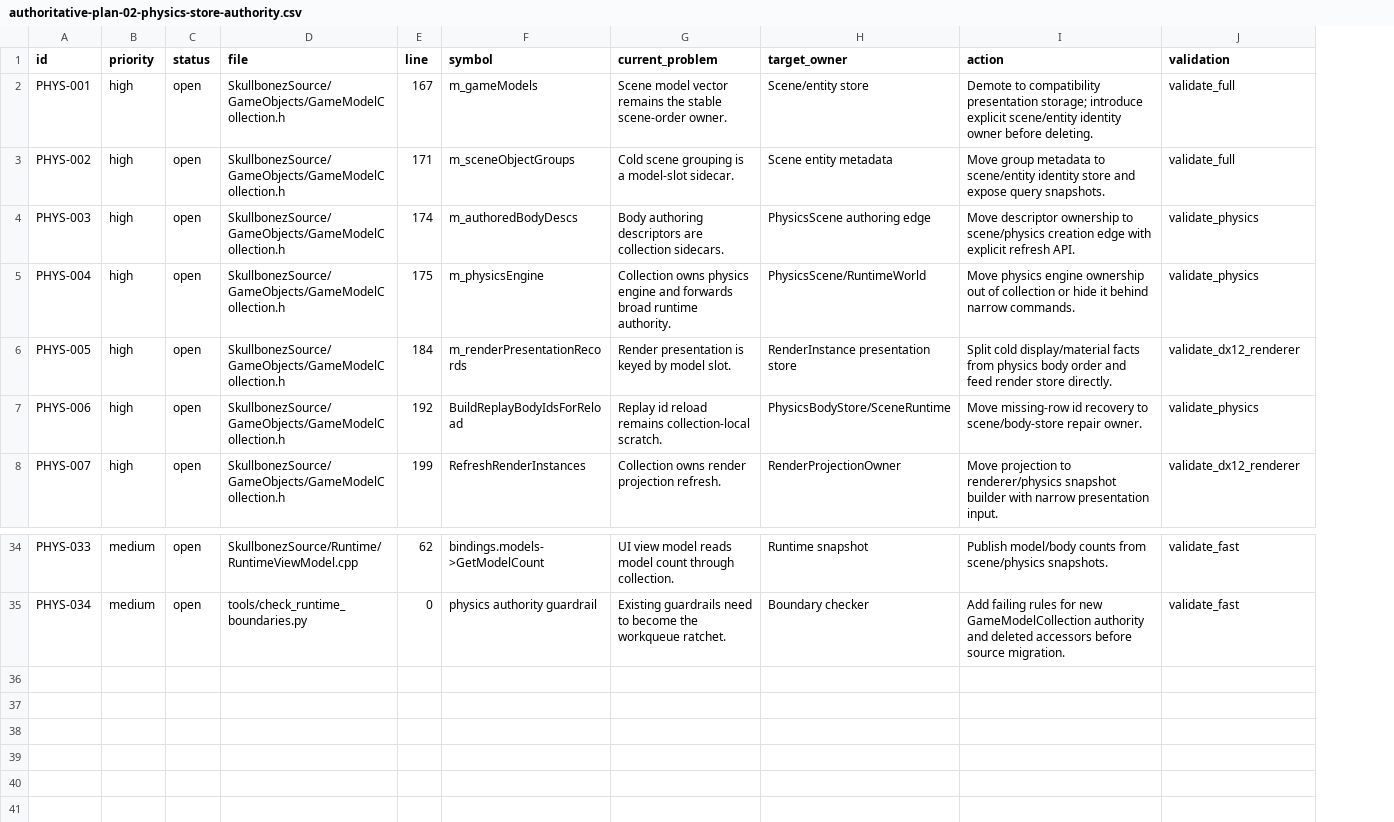
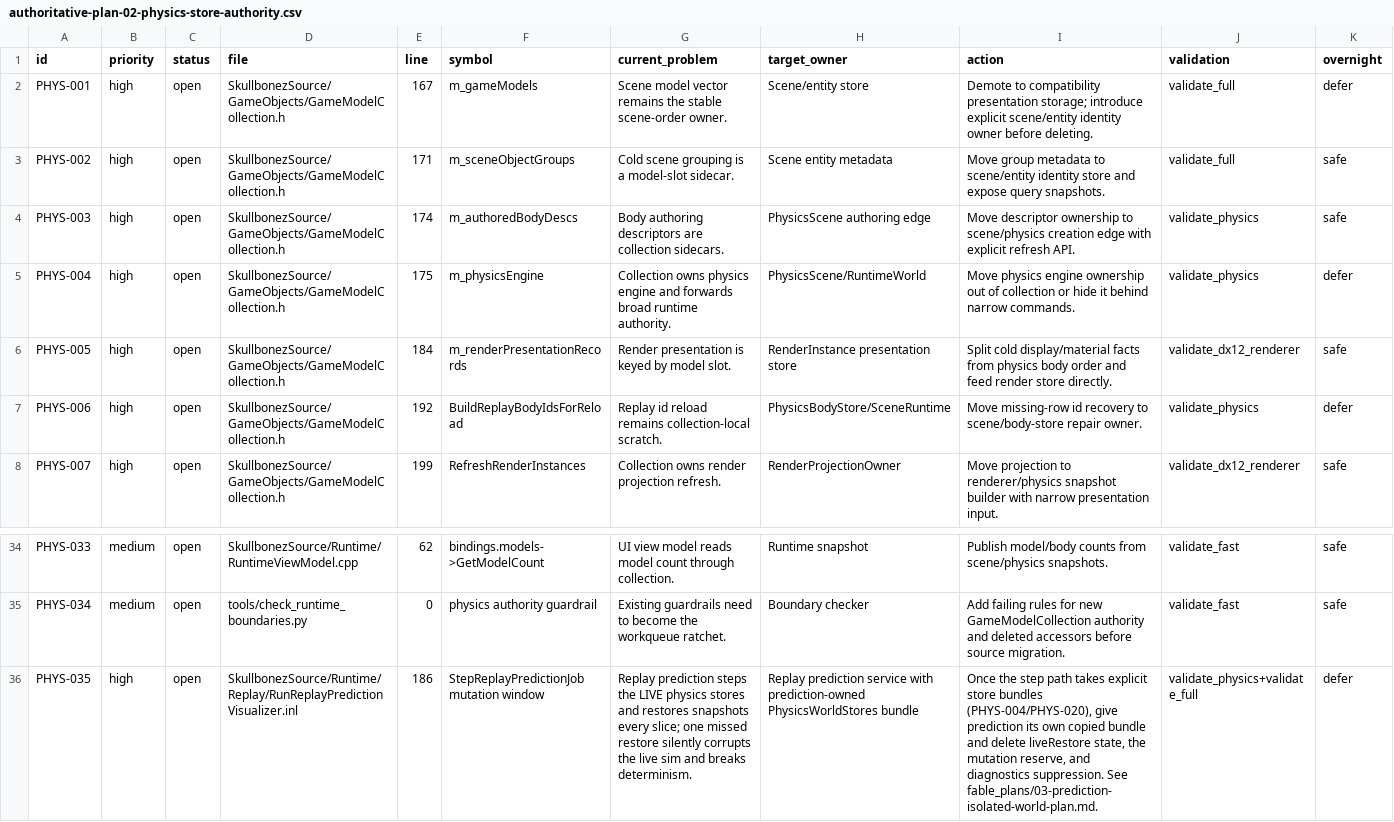
Before and after one commit to skullbonez/SkullbonezCore, a CSV file: Agentic/Plans/In_Progress/authoritative-plan-02-physics-store-authority.csv, drawn as a sheet; only a part is shown, gaps mark what is left out; the diff names each change by its address in the sheet, - before the commit and + after, or states it on an @@ line.

Commit message:
Fable Plans

```diff
--- a/Agentic/Plans/In_Progress/authoritative-plan-02-physics-store-authority.csv
+++ b/Agentic/Plans/In_Progress/authoritative-plan-02-physics-store-authority.csv
+column K (overnight), rows 2-8: defer | safe | safe | defer | safe | defer | safe; rows 34-35: safe | safe
+row 36: PHYS-035 | high | open | SkullbonezSource/Runtime/Replay/RunReplayPredictionVisualizer.inl | 186 | StepReplayPredictionJob mutation window | Replay prediction steps the LIVE physics stores and restores snapshots every slice; one missed restore silently corrupts the live sim and breaks determinism. | Replay prediction service with prediction-owned PhysicsWorldStores bundle | Once the step path takes explicit store bundles (PHYS-004/PHYS-020), give prediction its own copied bundle and delete liveRestore state, the mutation reserve, and diagnostics suppression. See fable_plans/03-prediction-isolated-world-plan.md. | validate_physics+validate_full | defer
```
Also changed, not shown: Agentic/Plans/In_Progress/authoritative-plan-01-run-composition-root.csv, Agentic/Plans/In_Progress/authoritative-plan-03-explicit-service-contexts.csv, 17 other files.
